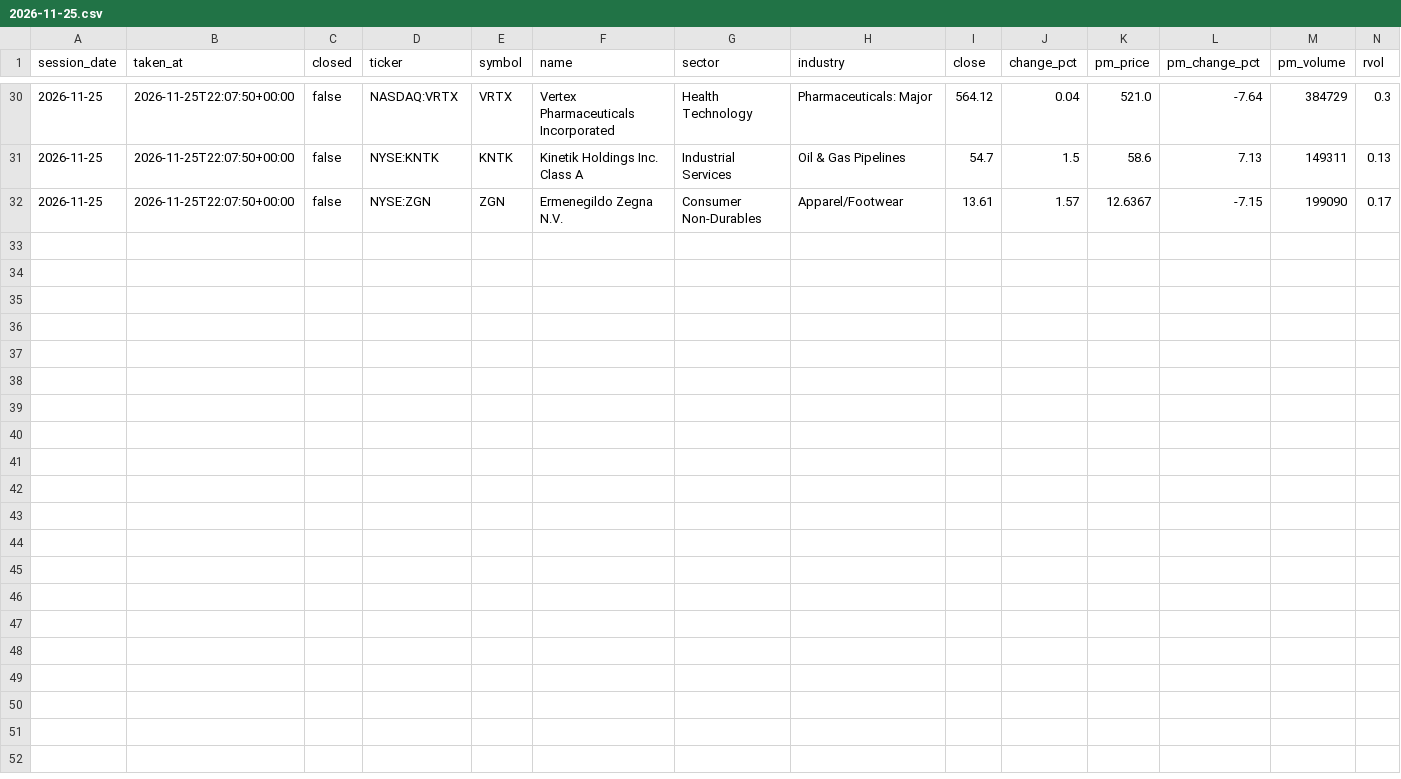
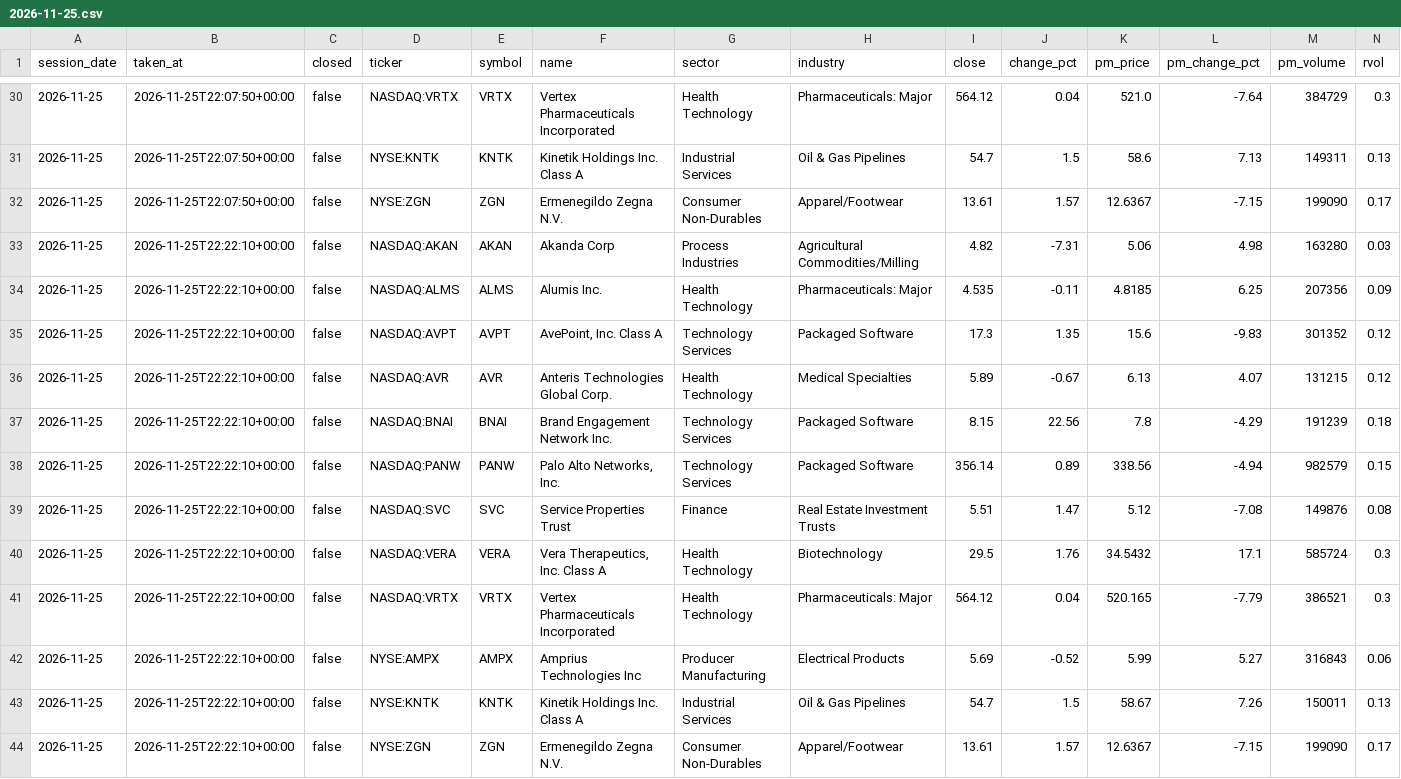
Before and after one commit to TheMrTBO/market-monitor, a CSV file: postmarket_scan/2026/2026-11-25.csv, drawn as a sheet; only a part is shown, gaps mark what is left out; rows hold the shown columns only; the diff names each change by its address in the sheet, - before the commit and + after, or states it on an @@ line.

```diff
--- a/postmarket_scan/2026/2026-11-25.csv
+++ b/postmarket_scan/2026/2026-11-25.csv
+row 33: 2026-11-25 | 2026-11-25T22:22:10+00:00 | false | NASDAQ:AKAN | AKAN | Akanda Corp | Process Industries | Agricultural Commodities/Milling | 4.82 | -7.31 | 5.06 | 4.98 | 163280 | 0.03
+row 34: 2026-11-25 | 2026-11-25T22:22:10+00:00 | false | NASDAQ:ALMS | ALMS | Alumis Inc. | Health Technology | Pharmaceuticals: Major | 4.535 | -0.11 | 4.8185 | 6.25 | 207356 | 0.09
+row 35: 2026-11-25 | 2026-11-25T22:22:10+00:00 | false | NASDAQ:AVPT | AVPT | AvePoint, Inc. Class A | Technology Services | Packaged Software | 17.3 | 1.35 | 15.6 | -9.83 | 301352 | 0.12
+row 36: 2026-11-25 | 2026-11-25T22:22:10+00:00 | false | NASDAQ:AVR | AVR | Anteris Technologies Global Corp. | Health Technology | Medical Specialties | 5.89 | -0.67 | 6.13 | 4.07 | 131215 | 0.12
+row 37: 2026-11-25 | 2026-11-25T22:22:10+00:00 | false | NASDAQ:BNAI | BNAI | Brand Engagement Network Inc. | Technology Services | Packaged Software | 8.15 | 22.56 | 7.8 | -4.29 | 191239 | 0.18
+row 38: 2026-11-25 | 2026-11-25T22:22:10+00:00 | false | NASDAQ:PANW | PANW | Palo Alto Networks, Inc. | Technology Services | Packaged Software | 356.14 | 0.89 | 338.56 | -4.94 | 982579 | 0.15
+row 39: 2026-11-25 | 2026-11-25T22:22:10+00:00 | false | NASDAQ:SVC | SVC | Service Properties Trust | Finance | Real Estate Investment Trusts | 5.51 | 1.47 | 5.12 | -7.08 | 149876 | 0.08
+row 40: 2026-11-25 | 2026-11-25T22:22:10+00:00 | false | NASDAQ:VERA | VERA | Vera Therapeutics, Inc. Class A | Health Technology | Biotechnology | 29.5 | 1.76 | 34.5432 | 17.1 | 585724 | 0.3
+row 41: 2026-11-25 | 2026-11-25T22:22:10+00:00 | false | NASDAQ:VRTX | VRTX | Vertex Pharmaceuticals Incorporated | Health Technology | Pharmaceuticals: Major | 564.12 | 0.04 | 520.165 | -7.79 | 386521 | 0.3
+row 42: 2026-11-25 | 2026-11-25T22:22:10+00:00 | false | NYSE:AMPX | AMPX | Amprius Technologies Inc | Producer Manufacturing | Electrical Products | 5.69 | -0.52 | 5.99 | 5.27 | 316843 | 0.06
+row 43: 2026-11-25 | 2026-11-25T22:22:10+00:00 | false | NYSE:KNTK | KNTK | Kinetik Holdings Inc. Class A | Industrial Services | Oil & Gas Pipelines | 54.7 | 1.5 | 58.67 | 7.26 | 150011 | 0.13
+row 44: 2026-11-25 | 2026-11-25T22:22:10+00:00 | false | NYSE:ZGN | ZGN | Ermenegildo Zegna N.V. | Consumer Non-Durables | Apparel/Footwear | 13.61 | 1.57 | 12.6367 | -7.15 | 199090 | 0.17
```
Also changed, not shown: prices_daily/2026/2026-11.csv, runs/2026/2026-11.csv, 4 other files.
